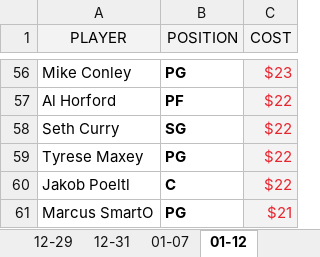
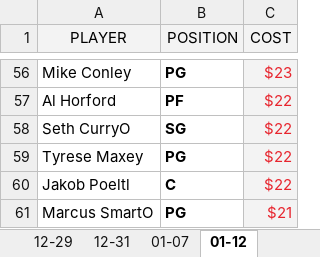
Before and after one commit to ZTFisme/Data-Sets, an Excel workbook: Yahoo_DFS_Cost.xlsx, sheet 01-12, drawn as a sheet; only a part is shown, gaps mark what is left out; values as stored, in another font and other column widths than the file's, no borders; the diff names each change by its address in the sheet, - before the commit and + after, or states it on an @@ line.

Commit message:
Add files via upload

```diff
--- a/Yahoo_DFS_Cost.xlsx (sheet 01-12)
+++ b/Yahoo_DFS_Cost.xlsx (sheet 01-12)
-A58 (PLAYER): Seth Curry
+A58 (PLAYER): Seth CurryO
```
